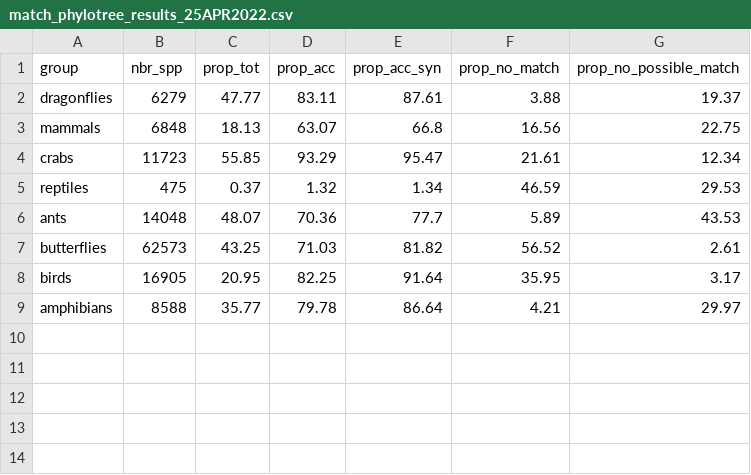
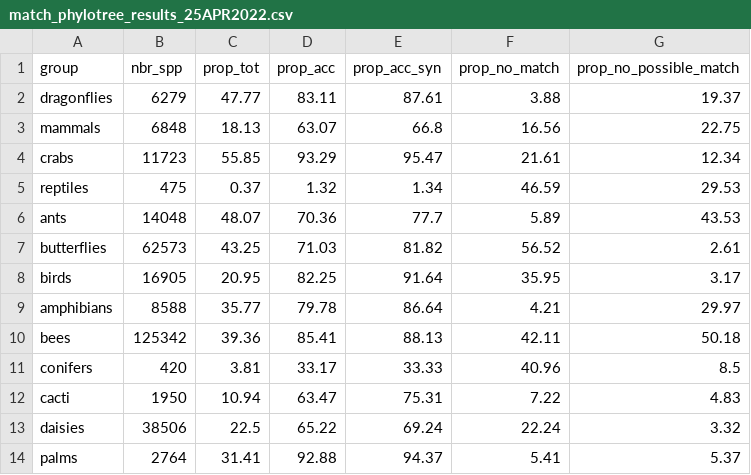
Before and after one commit to AquaAuma/review_gist, a CSV file: results/match_phylotree_results_25APR2022.csv, drawn as a sheet; the diff names each change by its address in the sheet, - before the commit and + after, or states it on an @@ line.

Commit message:
add bees and some plant groups

```diff
--- a/results/match_phylotree_results_25APR2022.csv
+++ b/results/match_phylotree_results_25APR2022.csv
+row 10: bees | 125342 | 39.36 | 85.41 | 88.13 | 42.11 | 50.18
+row 11: conifers | 420 | 3.81 | 33.17 | 33.33 | 40.96 | 8.5
+row 12: cacti | 1950 | 10.94 | 63.47 | 75.31 | 7.22 | 4.83
+row 13: daisies | 38506 | 22.5 | 65.22 | 69.24 | 22.24 | 3.32
+row 14: palms | 2764 | 31.41 | 92.88 | 94.37 | 5.41 | 5.37
```
Also changed, not shown: results/completeness_25APR2022.csv, results/match_gbif_results_25APR2022.csv, 8 other files.
